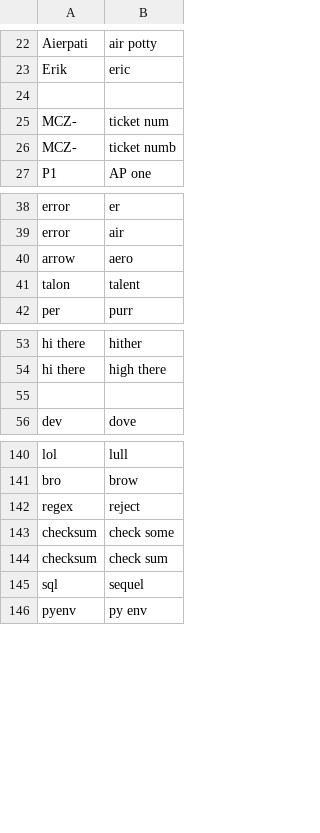
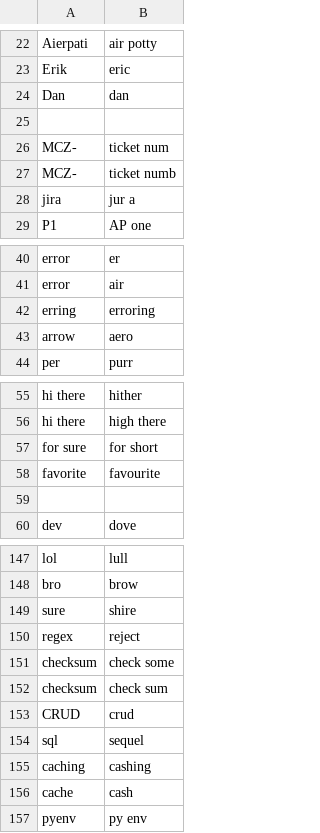
Before and after one commit to thetomcraig/community, a CSV file: settings/words_to_replace.csv, drawn as a sheet; only a part is shown, gaps mark what is left out; the diff covers the shown part only.

```diff
--- a/settings/words_to_replace.csv
+++ b/settings/words_to_replace.csv
@@ -23,2 +23,3 @@ Aierpati,air potty
 Erik,eric
+Dan,dan
 
@@ -26,2 +27,3 @@ MCZ-,ticket num
 MCZ-,ticket numb
+jira,jur a
 P1, AP one
@@ -39,4 +41,4 @@ error,er
 error,air
+erring,erroring
 arrow,aero
-talon,talent
 per,purr
@@ -54,2 +56,4 @@ hi there,hither
 hi there,high there
+for sure,for short
+favorite,favourite
 
@@ -141,2 +148,3 @@ lol,lull
 bro,brow
+sure,shire
 regex,reject
@@ -144,3 +152,6 @@ checksum, check some
 checksum, check sum
+CRUD,crud
 sql,sequel
+caching,cashing
+cache,cash
 pyenv,py env
```
Also changed, not shown: 26 added rows elsewhere in this file.
